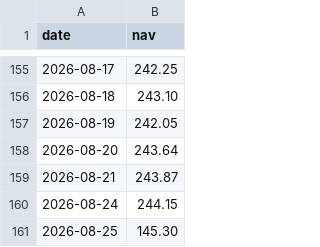
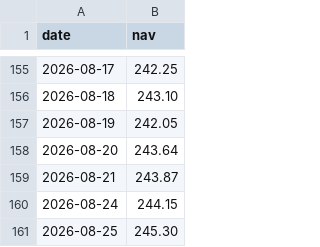
Before and after one commit to Debrup4395/swp-dashboard, a CSV file: invesco_nav.csv, drawn as a sheet; only a part is shown, gaps mark what is left out.

Commit message:
Update invesco_nav.csv

```diff
--- a/invesco_nav.csv
+++ b/invesco_nav.csv
@@ -160,2 +160,2 @@ date,nav
 2026-08-24,244.15
-2026-08-25,145.30
+2026-08-25,245.30
```
